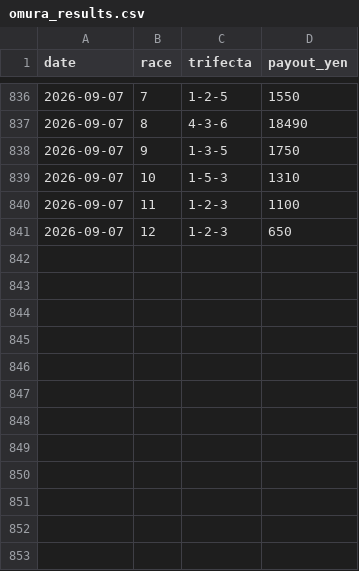
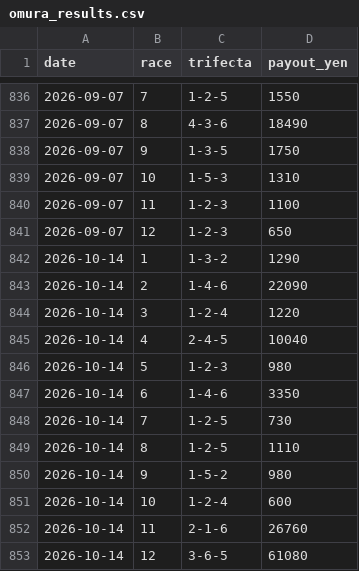
Before and after one commit to kasiwazakilove292-gif/boat-ai-app, a CSV file: data/omura_results.csv, drawn as a sheet; only a part is shown, gaps mark what is left out; the diff names each change by its address in the sheet, - before the commit and + after, or states it on an @@ line.

```diff
--- a/data/omura_results.csv
+++ b/data/omura_results.csv
+row 842: 2026-10-14 | 1 | 1-3-2 | 1290
+row 843: 2026-10-14 | 2 | 1-4-6 | 22090
+row 844: 2026-10-14 | 3 | 1-2-4 | 1220
+row 845: 2026-10-14 | 4 | 2-4-5 | 10040
+row 846: 2026-10-14 | 5 | 1-2-3 | 980
+row 847: 2026-10-14 | 6 | 1-4-6 | 3350
+row 848: 2026-10-14 | 7 | 1-2-5 | 730
+row 849: 2026-10-14 | 8 | 1-2-5 | 1110
+row 850: 2026-10-14 | 9 | 1-5-2 | 980
+row 851: 2026-10-14 | 10 | 1-2-4 | 600
+row 852: 2026-10-14 | 11 | 2-1-6 | 26760
+row 853: 2026-10-14 | 12 | 3-6-5 | 61080
```
Also changed, not shown: 1 other file.
